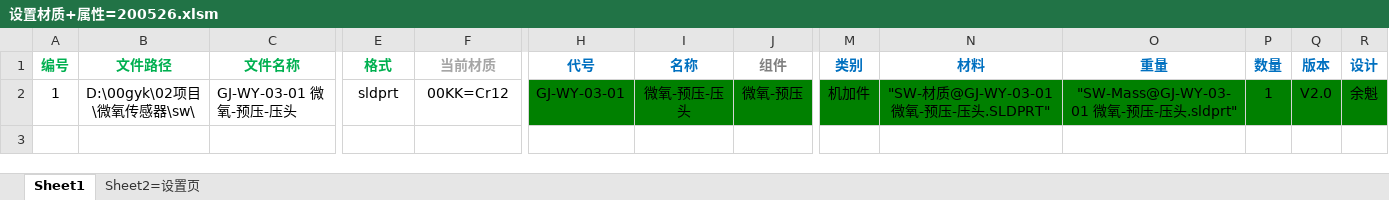
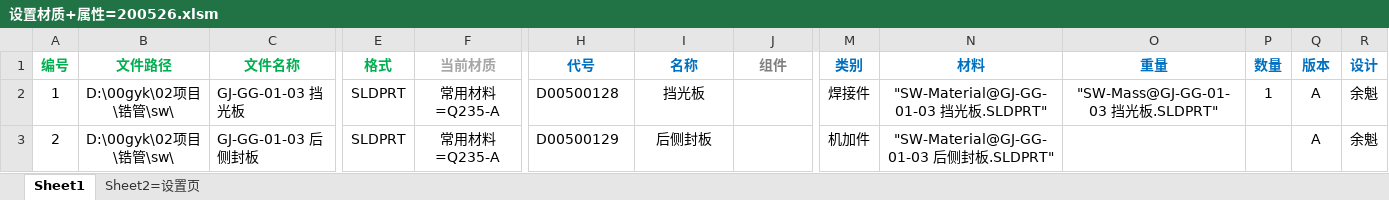
Before and after one commit to xiaoquanamm/SWVBA, an Excel workbook: 设置材质+属性=200526.xlsm, sheet Sheet1, drawn as a sheet; only a part is shown, gaps mark what is left out; values as stored, in another font and other column widths than the file's, no borders; charts and pictures and conditional formats not drawn; rows hold the shown columns only; the diff covers the shown part only; the diff names each change by its address in the sheet, - before the commit and + after, or states it on an @@ line.

```diff
--- a/设置材质+属性=200526.xlsm (sheet Sheet1)
+++ b/设置材质+属性=200526.xlsm (sheet Sheet1)
-B2 (文件路径): D:\00gyk\02项目\微氧传感器\sw\
+B2 (文件路径): D:\00gyk\02项目\锆管\sw\
-C2 (文件名称): GJ-WY-03-01 微氧-预压-压头
+C2 (文件名称): GJ-GG-01-03 挡光板
-E2 (格式): sldprt
+E2 (格式): SLDPRT
-F2 (当前材质): 00KK=Cr12
+F2 (当前材质): 常用材料=Q235-A
-H2 (代号): GJ-WY-03-01
+H2 (代号): D00500128
-H2:J2 fill: #008000
+H2:J2 fill: none
-I2 (名称): 微氧-预压-压头
+I2 (名称): 挡光板
-J2 (组件): 微氧-预压
+J2 (组件): (empty)
-M2 (类别): 机加件
+M2 (类别): 焊接件
-M2:R2 fill: #008000
+M2:R2 fill: none
-N2 (材料): "SW-材质@GJ-WY-03-01 微氧-预压-压头.SLDPRT"
+N2 (材料): "SW-Material@GJ-GG-01-03 挡光板.SLDPRT"
-O2 (重量): "SW-Mass@GJ-WY-03-01 微氧-预压-压头.sldprt"
+O2 (重量): "SW-Mass@GJ-GG-01-03 挡光板.SLDPRT"
-Q2 (版本): V2.0
+Q2 (版本): A
+row 3: 2 | D:\00gyk\02项目\锆管\sw\ | GJ-GG-01-03 后侧封板 | SLDPRT | 常用材料=Q235-A | D00500129 | 后侧封板 |  | 机加件 | "SW-Material@GJ-GG-01-03 后侧封板.SLDPRT" |  |  | A | 余魁
```
Also changed, not shown: cell formats elsewhere in this sheet, sheet Sheet2=设置页, charts or pictures, 改图纸格式+属性+存PDF+打印=200526.xlsm, 3 other files.
